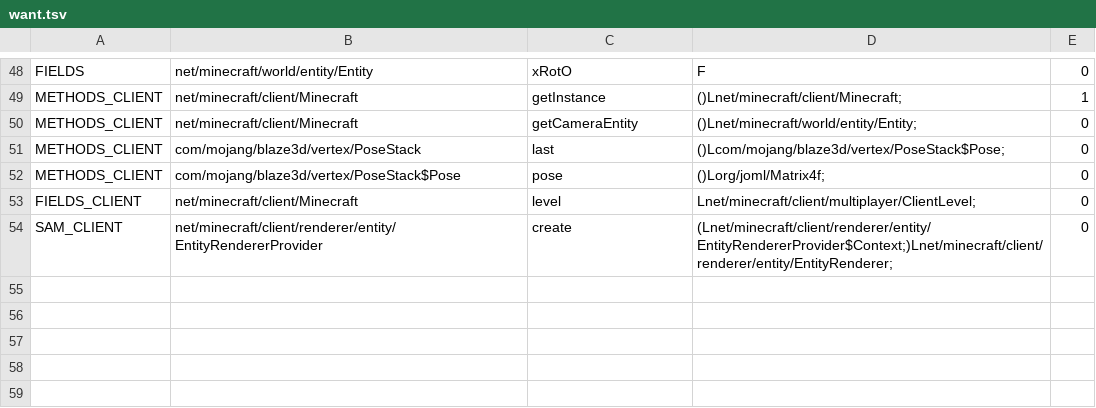
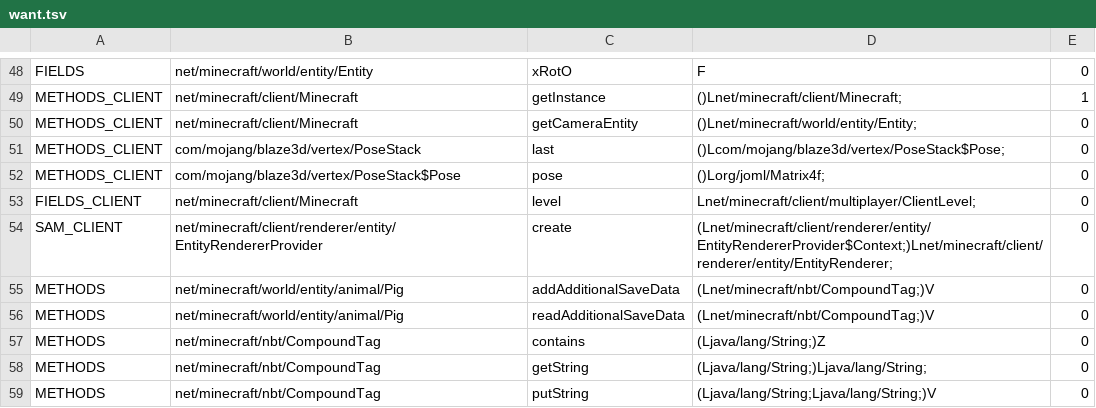
Before and after one commit to matou-dev/bridge-1201, a TSV file: tools/live/want.tsv, drawn as a sheet; only a part is shown, gaps mark what is left out.

Commit message:
feat(bridge-1201): second-beast live port (dispatch+NBT+registration, exact-2.0/3.0)

```diff
--- a/tools/live/want.tsv
+++ b/tools/live/want.tsv
@@ -54 +54,6 @@ FIELDS_CLIENT	net/minecraft/client/Minecraft	level	Lnet/minecraft/client/multipl
 SAM_CLIENT	net/minecraft/client/renderer/entity/EntityRendererProvider	create	(Lnet/minecraft/client/renderer/entity/EntityRendererProvider$Context;)Lnet/minecraft/client/renderer/entity/EntityRenderer;	0
+METHODS	net/minecraft/world/entity/animal/Pig	addAdditionalSaveData	(Lnet/minecraft/nbt/CompoundTag;)V	0
+METHODS	net/minecraft/world/entity/animal/Pig	readAdditionalSaveData	(Lnet/minecraft/nbt/CompoundTag;)V	0
+METHODS	net/minecraft/nbt/CompoundTag	contains	(Ljava/lang/String;)Z	0
+METHODS	net/minecraft/nbt/CompoundTag	getString	(Ljava/lang/String;)Ljava/lang/String;	0
+METHODS	net/minecraft/nbt/CompoundTag	putString	(Ljava/lang/String;Ljava/lang/String;)V	0
```
Also changed, not shown: 13 other files.
